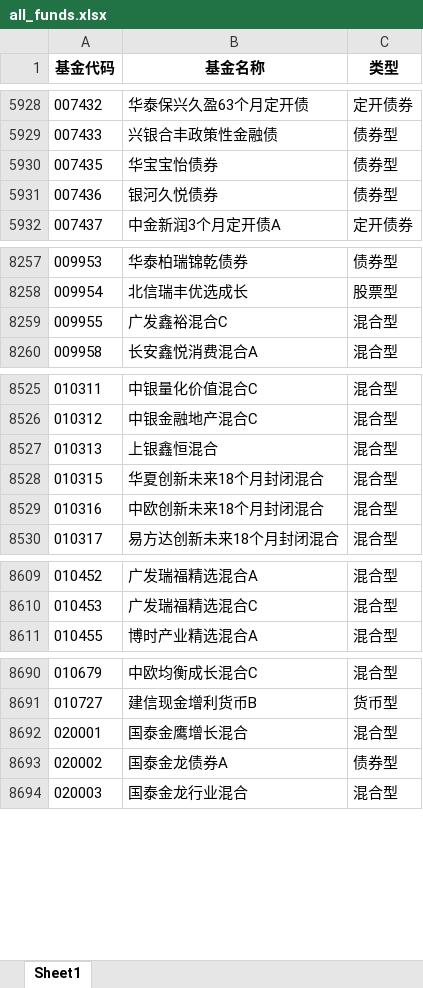
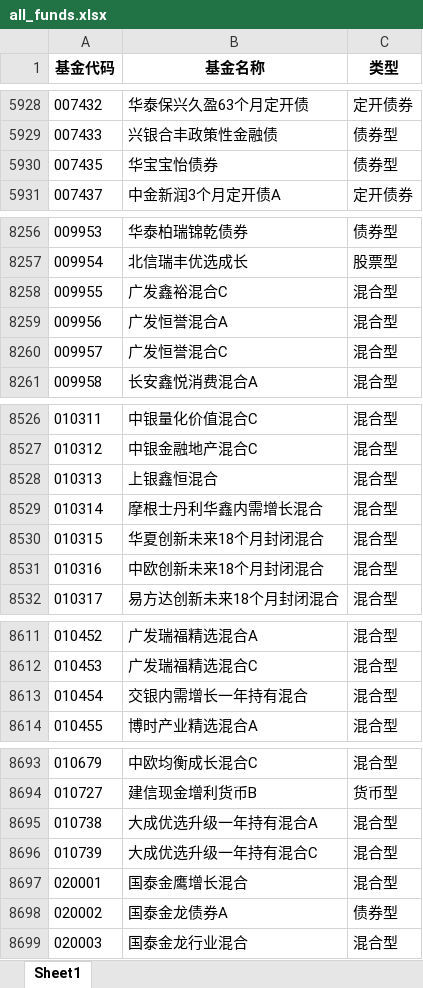
Before and after one commit to wqcvc/my_scrpy_series, an Excel workbook: fund/all_funds.xlsx, sheet Sheet1, drawn as a sheet; only a part is shown, gaps mark what is left out; values as stored, in another font and other column widths than the file's, no borders; removed rows and columns are numbered as before the commit, all else as after; the diff covers the shown part only; the diff names each change by its address in the sheet, - before the commit and + after, or states it on an @@ line.

```diff
--- a/fund/all_funds.xlsx (sheet Sheet1)
+++ b/fund/all_funds.xlsx (sheet Sheet1)
-row 5931: 007436 | 银河久悦债券 | 债券型
+row 8259: 009956 | 广发恒誉混合A | 混合型
+row 8260: 009957 | 广发恒誉混合C | 混合型
+row 8529: 010314 | 摩根士丹利华鑫内需增长混合 | 混合型
+row 8613: 010454 | 交银内需增长一年持有混合 | 混合型
+row 8695: 010738 | 大成优选升级一年持有混合A | 混合型
+row 8696: 010739 | 大成优选升级一年持有混合C | 混合型
```
Also changed, not shown: 1 removed row elsewhere in this sheet, fund/funds_full_info.xlsx, 4 other files.
